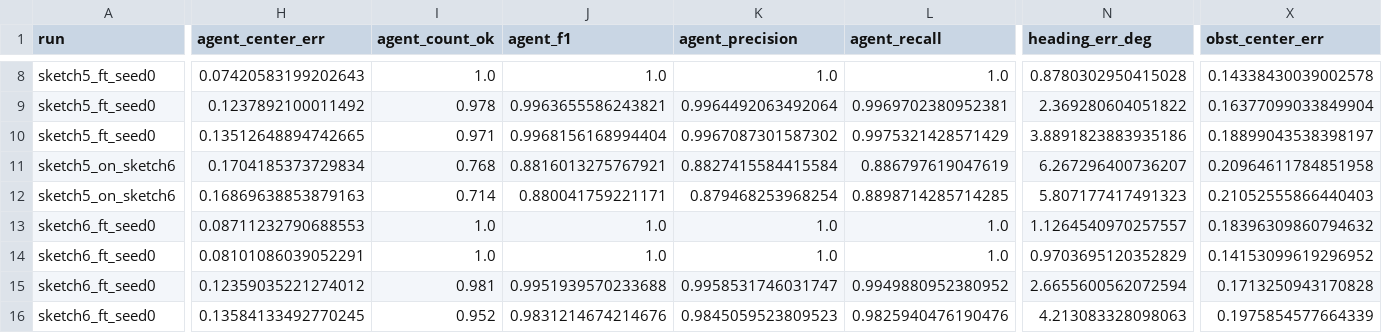
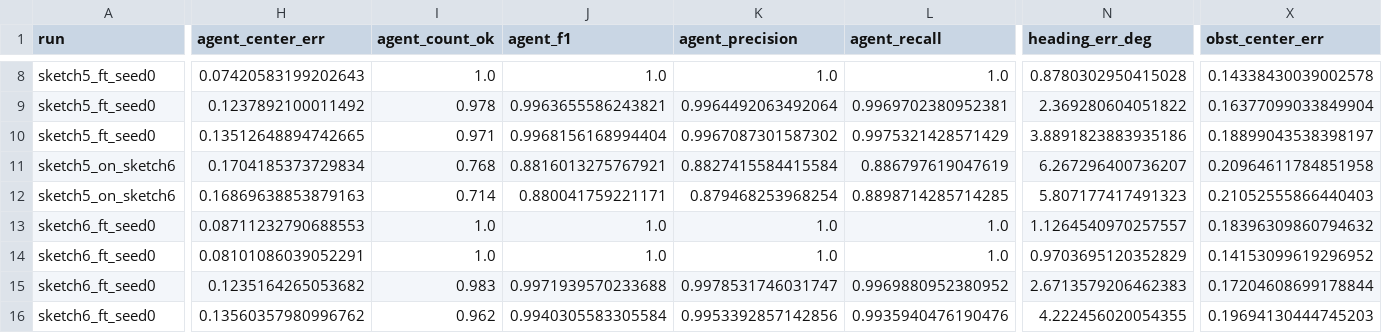
Before and after one commit to danielxhu/cnn-rl-multi-agent-steering, a CSV file: perception/results/sketch6/summary.csv, drawn as a sheet; only a part is shown, gaps mark what is left out; the diff covers the shown part only; the diff names each change by its address in the sheet, - before the commit and + after, or states it on an @@ line.

```diff
--- a/perception/results/sketch6/summary.csv
+++ b/perception/results/sketch6/summary.csv
-H15 (agent_center_err): 0.12359035221274012
+H15 (agent_center_err): 0.1235164265053682
-I15 (agent_count_ok): 0.981
+I15 (agent_count_ok): 0.983
-J15 (agent_f1): 0.9951939570233688
+J15 (agent_f1): 0.9971939570233688
-K15 (agent_precision): 0.9958531746031747
+K15 (agent_precision): 0.9978531746031747
-L15 (agent_recall): 0.9949880952380952
+L15 (agent_recall): 0.9969880952380952
-N15 (heading_err_deg): 2.6655600562072594
+N15 (heading_err_deg): 2.6713579206462383
-X15 (obst_center_err): 0.1713250943170828
+X15 (obst_center_err): 0.17204608699178844
-H16 (agent_center_err): 0.13584133492770245
+H16 (agent_center_err): 0.13560357980996762
-I16 (agent_count_ok): 0.952
+I16 (agent_count_ok): 0.962
-J16 (agent_f1): 0.9831214674214676
+J16 (agent_f1): 0.9940305583305584
-K16 (agent_precision): 0.9845059523809523
+K16 (agent_precision): 0.9953392857142856
-L16 (agent_recall): 0.9825940476190476
+L16 (agent_recall): 0.9935940476190476
-N16 (heading_err_deg): 4.213083328098063
+N16 (heading_err_deg): 4.222456020054355
-X16 (obst_center_err): 0.1975854577664339
+X16 (obst_center_err): 0.19694130444745203
```
Also changed, not shown: 3 removed rows and 58 edited cells elsewhere in this file, 2 other files.
